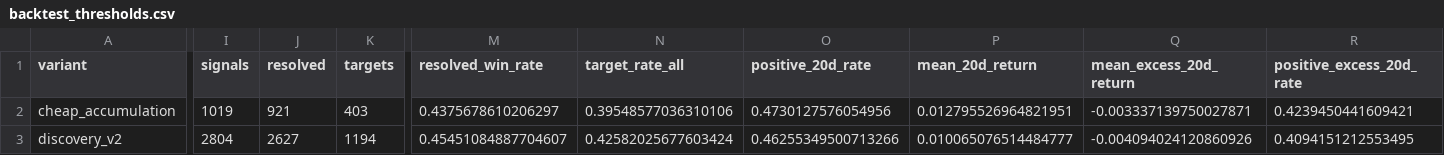
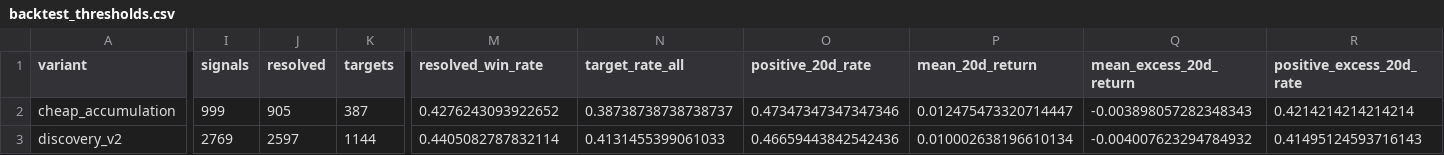
Before and after one commit to LEOSONG727/kis-foreign-flow-report, a CSV file: reports/backtest_thresholds.csv, drawn as a sheet; only a part is shown, gaps mark what is left out; the diff covers the shown part only; the diff names each change by its address in the sheet, - before the commit and + after, or states it on an @@ line.

```diff
--- a/reports/backtest_thresholds.csv
+++ b/reports/backtest_thresholds.csv
-I2 (signals): 1019
+I2 (signals): 999
-J2 (resolved): 921
+J2 (resolved): 905
-K2 (targets): 403
+K2 (targets): 387
-M2 (resolved_win_rate): 0.4375678610206297
+M2 (resolved_win_rate): 0.4276243093922652
-N2 (target_rate_all): 0.39548577036310106
+N2 (target_rate_all): 0.38738738738738737
-O2 (positive_20d_rate): 0.4730127576054956
+O2 (positive_20d_rate): 0.47347347347347346
-P2 (mean_20d_return): 0.012795526964821951
+P2 (mean_20d_return): 0.012475473320714447
-Q2 (mean_excess_20d_return): -0.003337139750027871
+Q2 (mean_excess_20d_return): -0.003898057282348343
-R2 (positive_excess_20d_rate): 0.4239450441609421
+R2 (positive_excess_20d_rate): 0.4214214214214214
-I3 (signals): 2804
+I3 (signals): 2769
-J3 (resolved): 2627
+J3 (resolved): 2597
-K3 (targets): 1194
+K3 (targets): 1144
-M3 (resolved_win_rate): 0.45451084887704607
+M3 (resolved_win_rate): 0.4405082787832114
-N3 (target_rate_all): 0.42582025677603424
+N3 (target_rate_all): 0.4131455399061033
-O3 (positive_20d_rate): 0.46255349500713266
+O3 (positive_20d_rate): 0.46659443842542436
-P3 (mean_20d_return): 0.010065076514484777
+P3 (mean_20d_return): 0.010002638196610134
-Q3 (mean_excess_20d_return): -0.004094024120860926
+Q3 (mean_excess_20d_return): -0.004007623294784932
-R3 (positive_excess_20d_rate): 0.4094151212553495
+R3 (positive_excess_20d_rate): 0.41495124593716143
```
Also changed, not shown: 122 edited cells elsewhere in this file, reports/backtest_score_bands.csv, reports/screen_backtest.csv, 4 other files.
